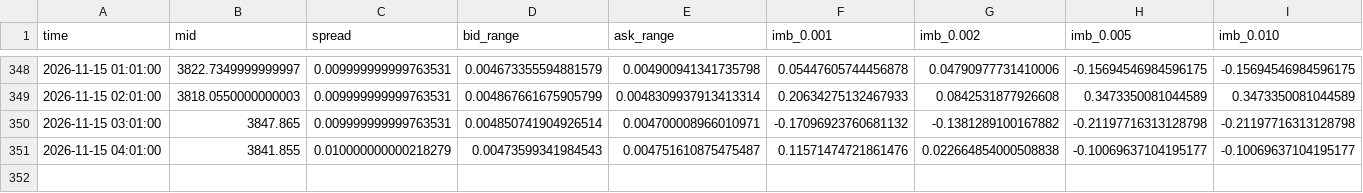
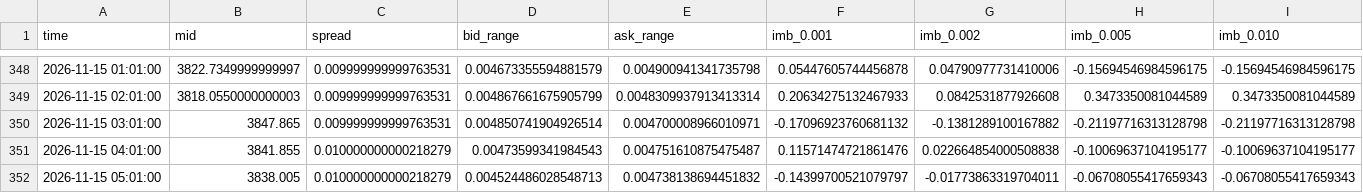
Before and after one commit to SheikhSakhi/T-Killer-BTC, a CSV file: data/hourly/book.csv, drawn as a sheet; only a part is shown, gaps mark what is left out.

Commit message:
hourly 2026-11-15 05:01

```diff
--- a/data/hourly/book.csv
+++ b/data/hourly/book.csv
@@ -351 +351,2 @@ time,mid,spread,bid_range,ask_range,imb_0.001,imb_0.002,imb_0.005,imb_0.010
 2026-11-15 04:01:00,3841.855,0.010000000000218279,0.00473599341984543,0.004751610875475487,0.11571474721861476,0.022664854000508838,-0.10069637104195177,-0.10069637104195177
+2026-11-15 05:01:00,3838.005,0.010000000000218279,0.004524486028548713,0.004738138694451832,-0.14399700521079797,-0.01773863319704011,-0.06708055417659343,-0.06708055417659343
```
Also changed, not shown: data/hourly/log.csv, 2 other files.
